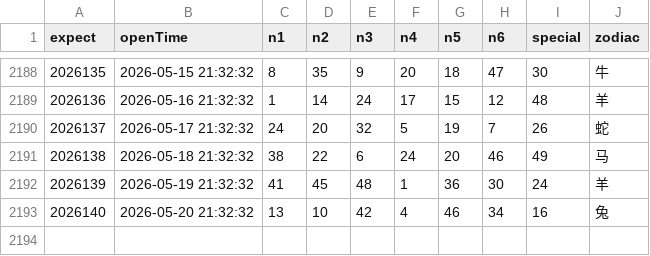
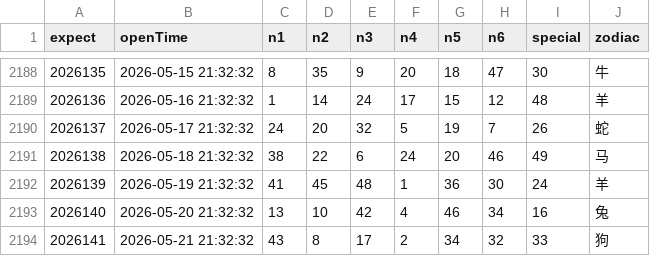
Before and after one commit to lhq157/macaujc, a CSV file: output/20260522.csv (was output/20260521.csv), drawn as a sheet; only a part is shown, gaps mark what is left out.

Commit message:
数据更新 2026-05-22

```diff
--- a/output/20260521.csv
+++ b/output/20260522.csv
@@ -2193 +2193,2 @@
 2026140,2026-05-20 21:32:32,13,10,42,4,46,34,16,兔
+2026141,2026-05-21 21:32:32,43,8,17,2,34,32,33,狗
```
